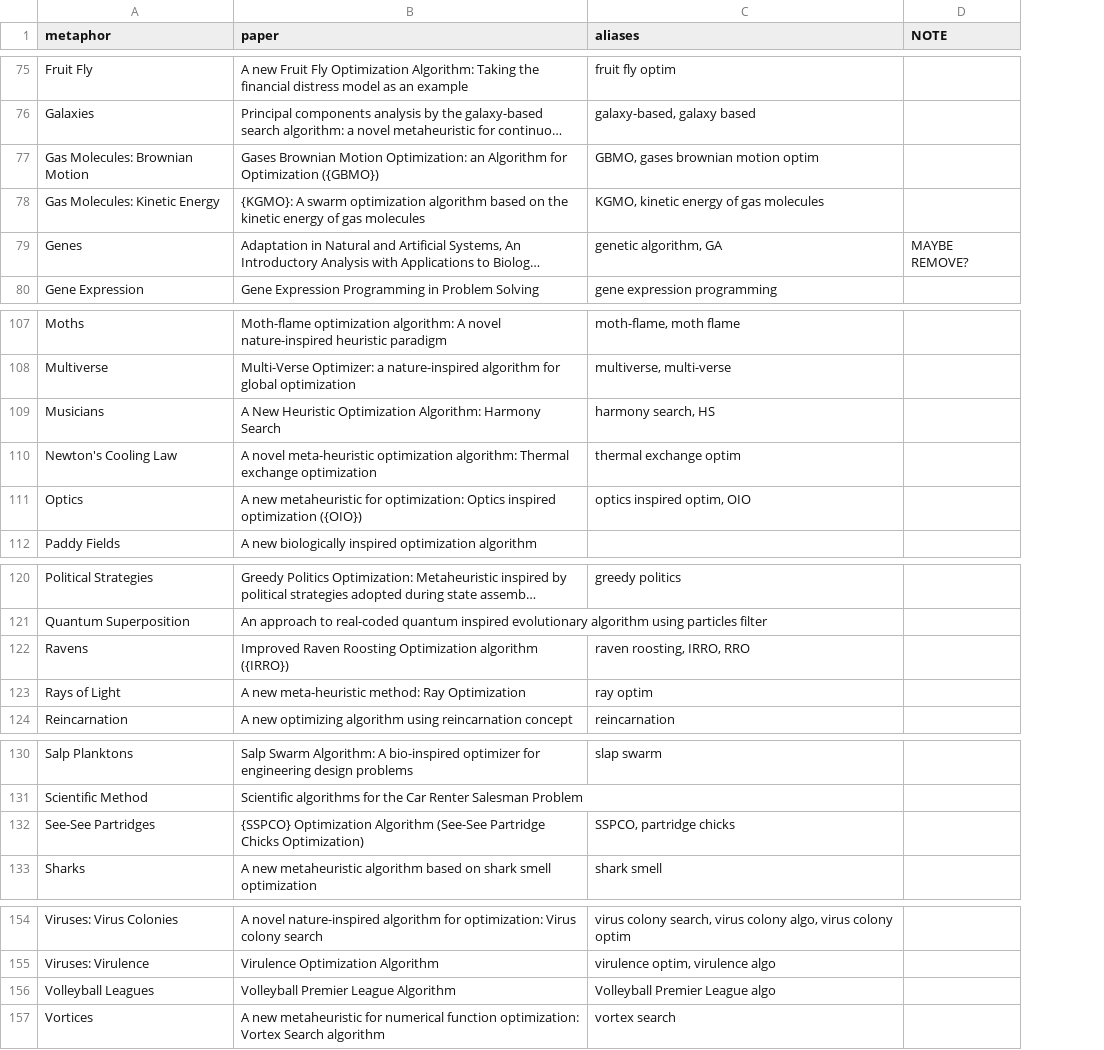
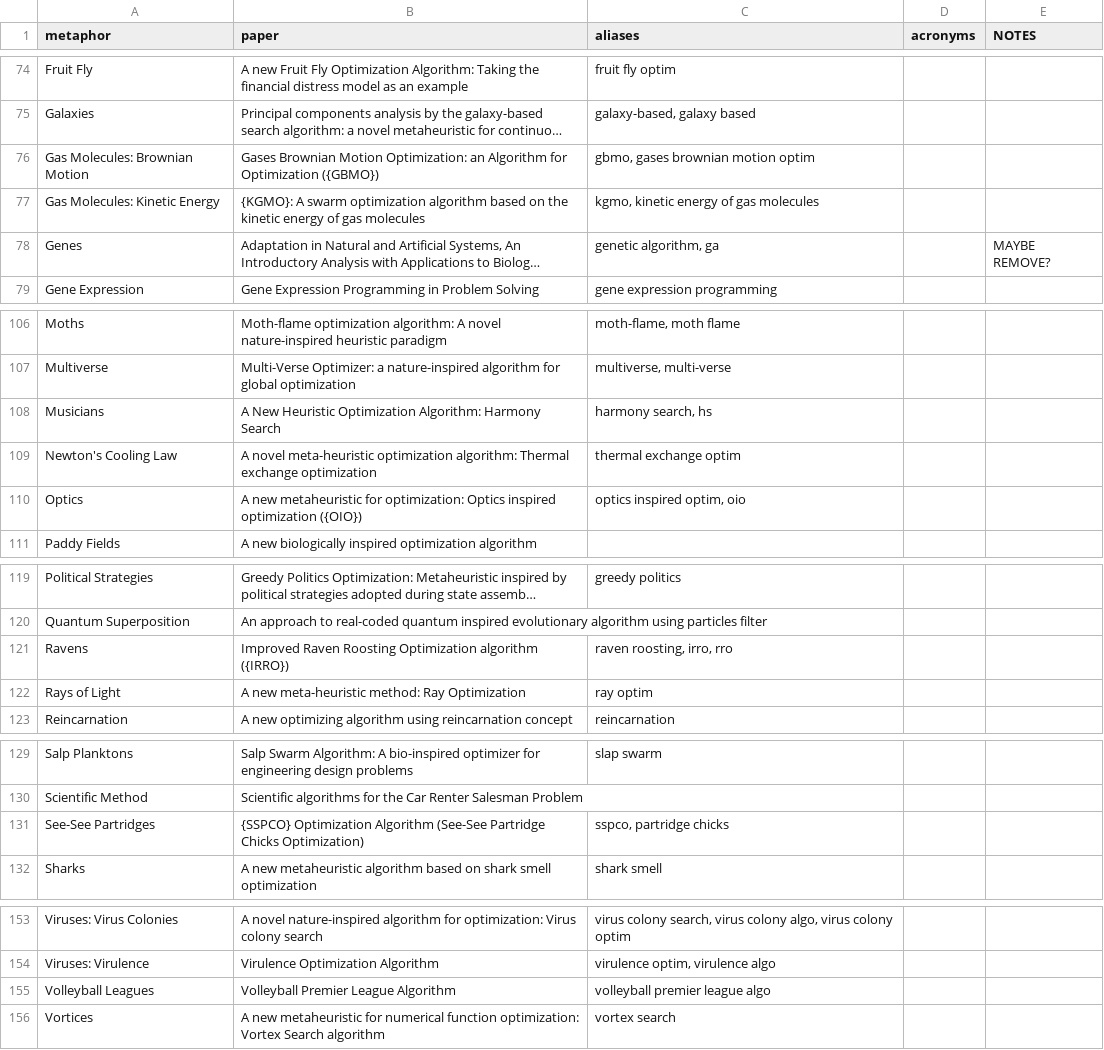
Before and after one commit to fcampelo/EC-Bestiary, a CSV file: analysis_files/metaphor_aliases.csv, drawn as a sheet; only a part is shown, gaps mark what is left out; long unchanged cells end in …; addresses are those after the commit; the diff covers the shown part only; the diff names each change by its address in the sheet, - before the commit and + after, or states it on an @@ line.

```diff
--- a/analysis_files/metaphor_aliases.csv
+++ b/analysis_files/metaphor_aliases.csv
+column D (acronyms), empty
-E1: NOTE
+E1: NOTES
-C76 (aliases): GBMO, gases brownian motion optim
+C76 (aliases): gbmo, gases brownian motion optim
-C77 (aliases): KGMO, kinetic energy of gas molecules
+C77 (aliases): kgmo, kinetic energy of gas molecules
-C78 (aliases): genetic algorithm, GA
+C78 (aliases): genetic algorithm, ga
-C108 (aliases): harmony search, HS
+C108 (aliases): harmony search, hs
-C110 (aliases): optics inspired optim, OIO
+C110 (aliases): optics inspired optim, oio
-C121 (aliases): raven roosting, IRRO, RRO
+C121 (aliases): raven roosting, irro, rro
-C131 (aliases): SSPCO, partridge chicks
+C131 (aliases): sspco, partridge chicks
-C155 (aliases): Volleyball Premier League algo
+C155 (aliases): volleyball premier league algo
```
Also changed, not shown: 1 removed row and 47 edited cells elsewhere in this file, 3 other files.
